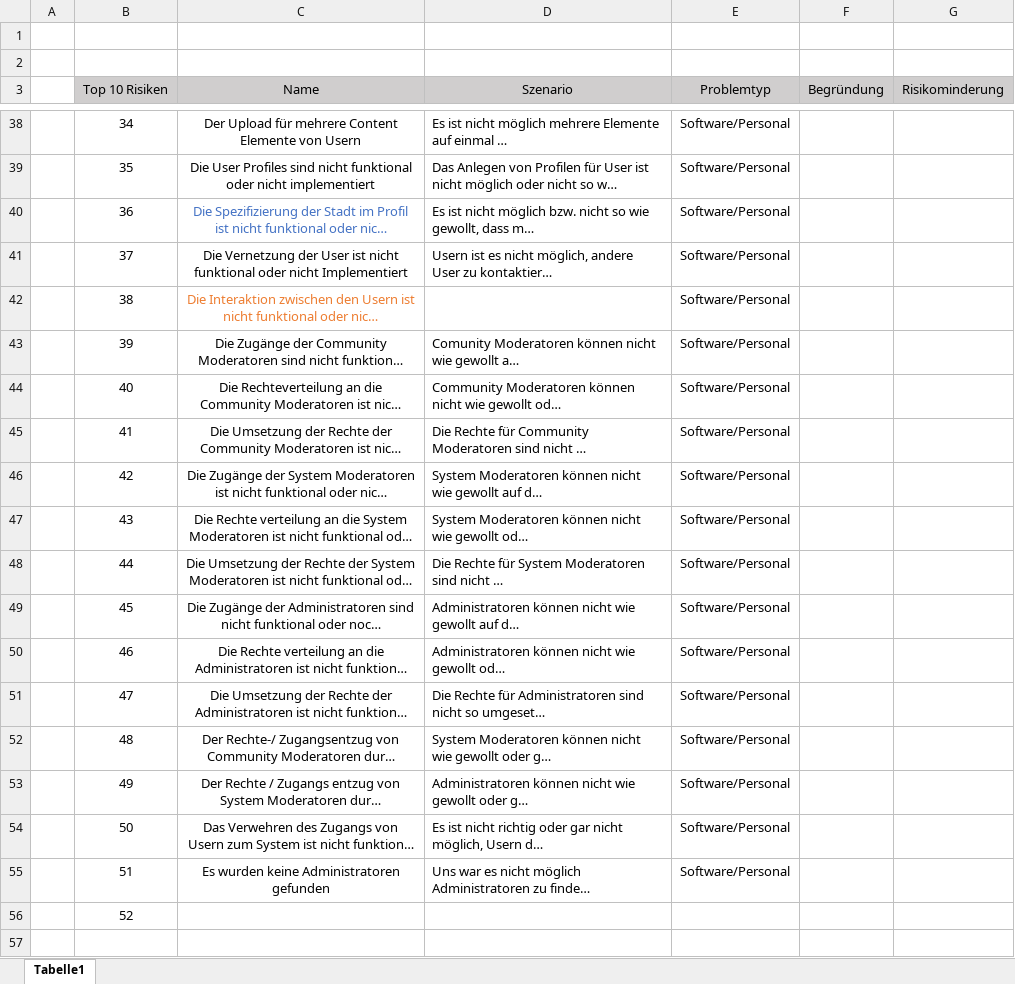
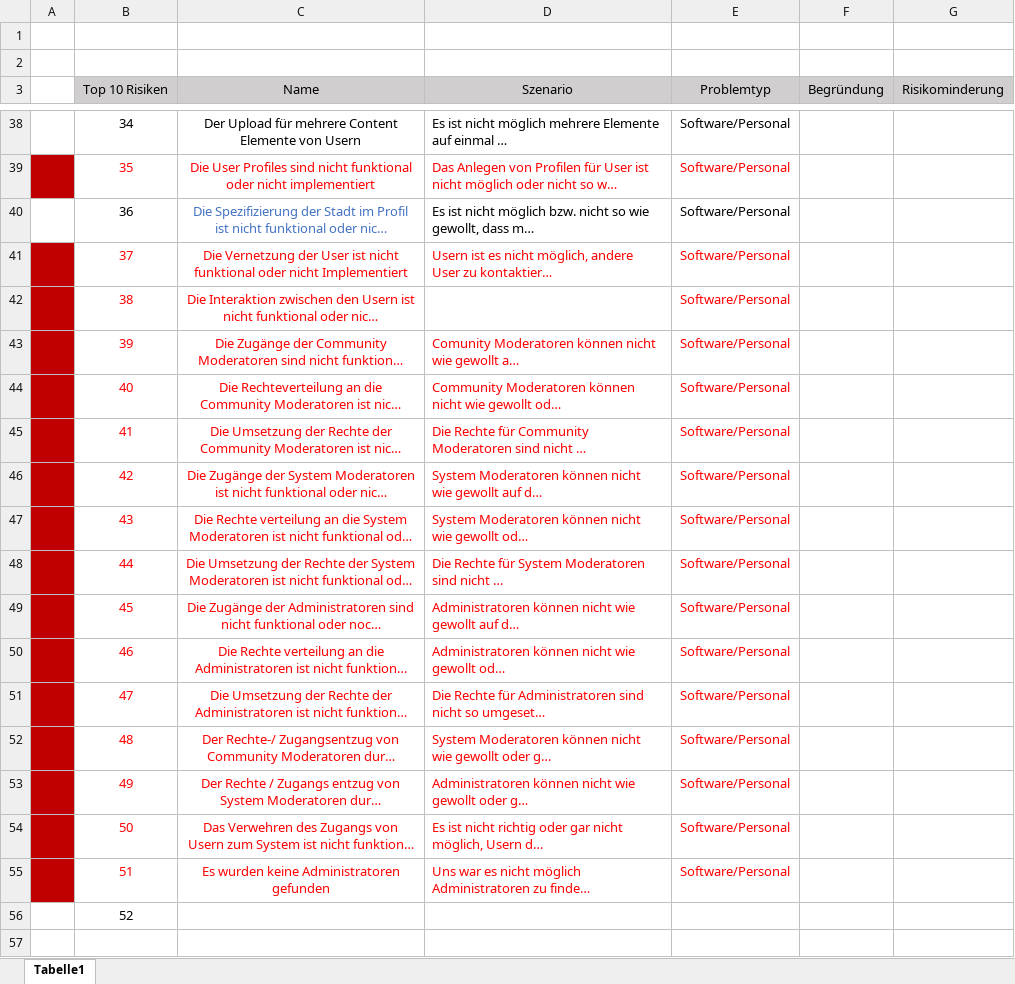
Before and after one commit to sebastiankoch10/EPWS2223HausenKochZimmer, an Excel workbook: Risikoanalyse - v2.xlsx, sheet Tabelle1, drawn as a sheet; only a part is shown, gaps mark what is left out; long unchanged cells end in …; values as stored, in another font and other column widths than the file's, no borders; the diff covers the shown part only; the diff names each change by its address in the sheet, - before the commit and + after, or states it on an @@ line.

```diff
--- a/Risikoanalyse - v2.xlsx (sheet Tabelle1)
+++ b/Risikoanalyse - v2.xlsx (sheet Tabelle1)
-A39 fill: none
+A39 fill: #C00000
-B39:E39 text colour: black
+B39:E39 text colour: #FF0000
-A41:A55 fill: none
+A41:A55 fill: #C00000
-B41:E41 text colour: black
+B41:E41 text colour: #FF0000
-B42 text colour: black
+B42 text colour: #FF0000
-C42 text colour: #ED7D31
+C42 text colour: #FF0000
-E42 text colour: black
+E42 text colour: #FF0000
-B43:E55 text colour: black
+B43:E55 text colour: #FF0000
```
Also changed, not shown: cell formats elsewhere in this sheet.
